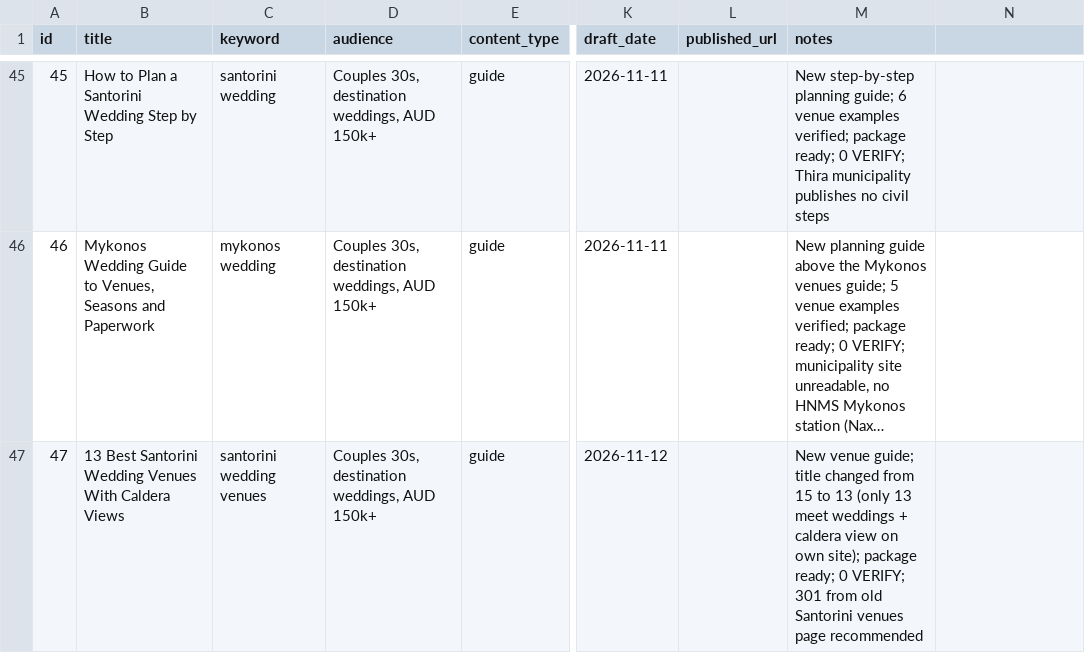
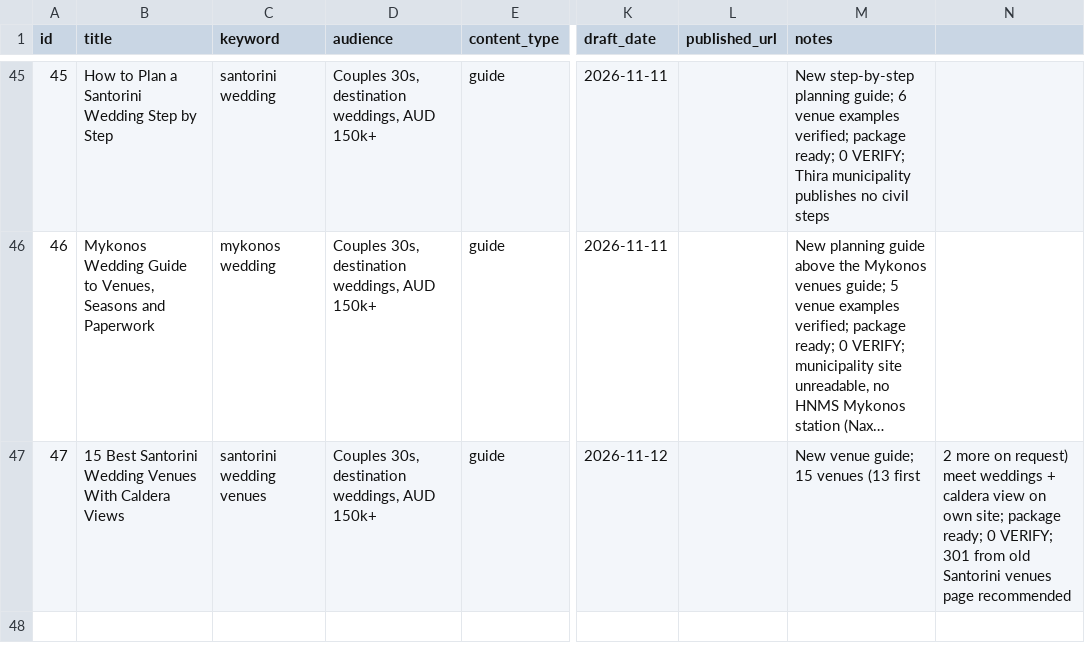
Before and after one commit to christianbraga-cpu/ForWork, a CSV file: content/calendar.csv, drawn as a sheet; only a part is shown, gaps mark what is left out; long unchanged cells end in …; the diff names each change by its address in the sheet, - before the commit and + after, or states it on an @@ line.

```diff
--- a/content/calendar.csv
+++ b/content/calendar.csv
-B47 (title): 13 Best Santorini…
+B47 (title): 15 Best Santorini…
-M47 (notes): …venue guide; title changed from 15 to 13 (only 13 meet weddings + caldera view on own site); package ready; 0 VERIFY; 301 from old Santorini venues page recommended
+M47 (notes): …venue guide; 15 venues (13 first
-N47: (empty)
+N47: 2 more on request) meet weddings + caldera view on own site; package ready; 0 VERIFY; 301 from old Santorini venues page recommended
```
Also changed, not shown: content-system/seo/link-map.csv, 7 other files.
